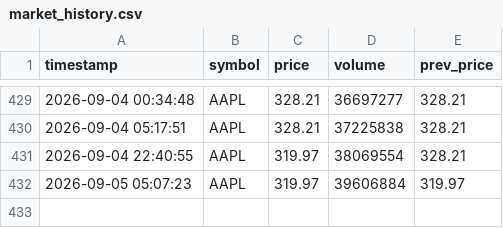
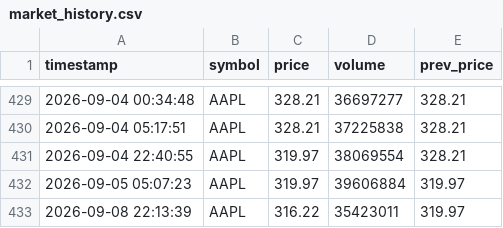
Before and after one commit to Omshekhar/market_tracker, a CSV file: market_history.csv, drawn as a sheet; only a part is shown, gaps mark what is left out.

Commit message:
Auto-update market data

```diff
--- a/market_history.csv
+++ b/market_history.csv
@@ -432 +432,2 @@ timestamp,symbol,price,volume,prev_price
 2026-09-05 05:07:23,AAPL,319.97,39606884,319.97
+2026-09-08 22:13:39,AAPL,316.22,35423011,319.97
```
